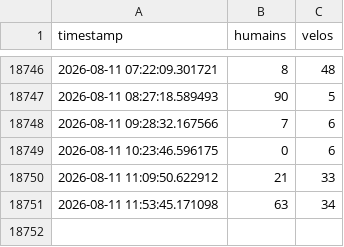
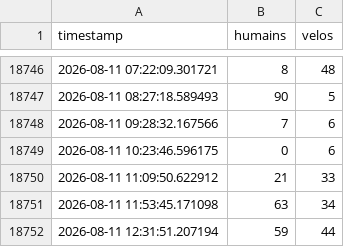
Before and after one commit to mfaggion57-boop/flux-simulation, a CSV file: compteurs.csv, drawn as a sheet; only a part is shown, gaps mark what is left out.

Commit message:
Mise à jour automatique du CSV

```diff
--- a/compteurs.csv
+++ b/compteurs.csv
@@ -18751 +18751,2 @@ timestamp,humains,velos
 2026-08-11 11:53:45.171098,63,34
+2026-08-11 12:31:51.207194,59,44
```
